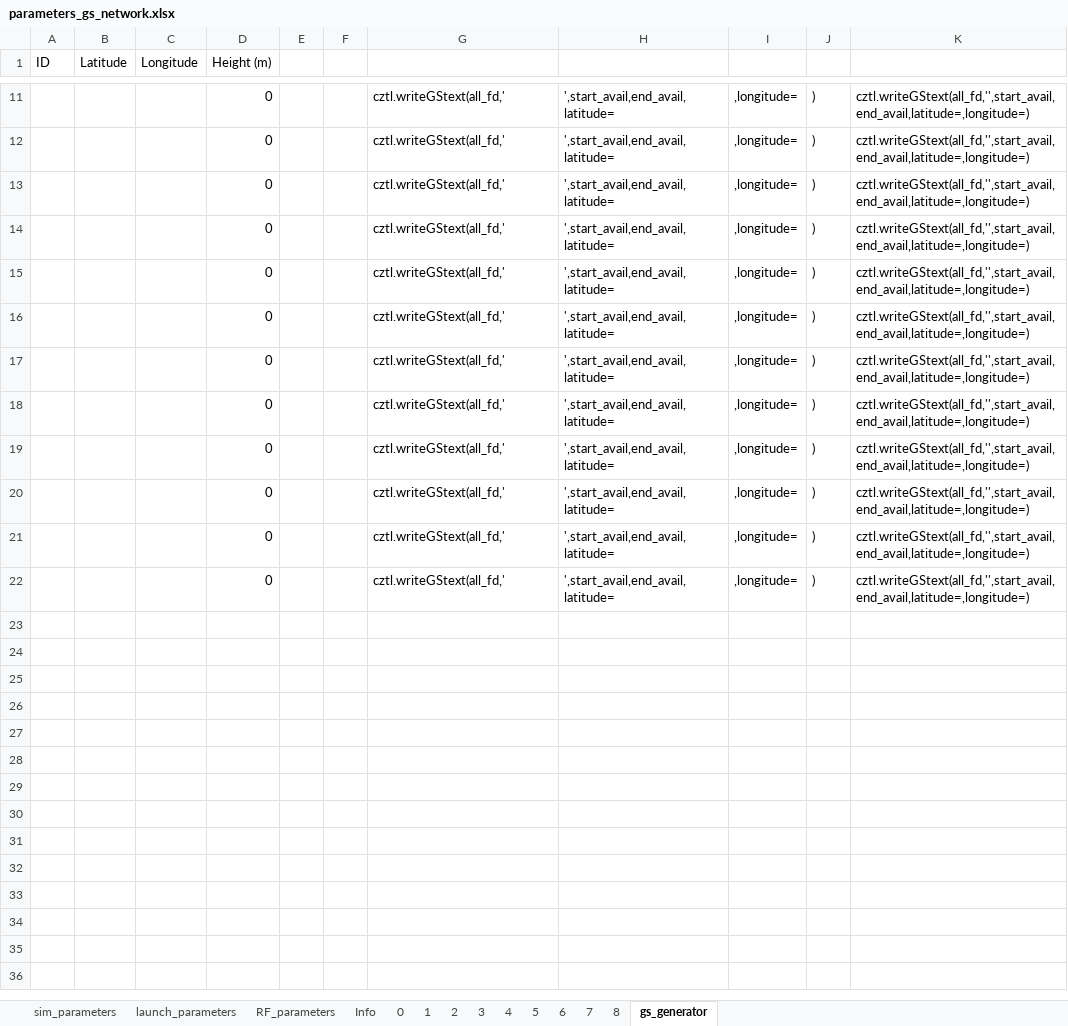
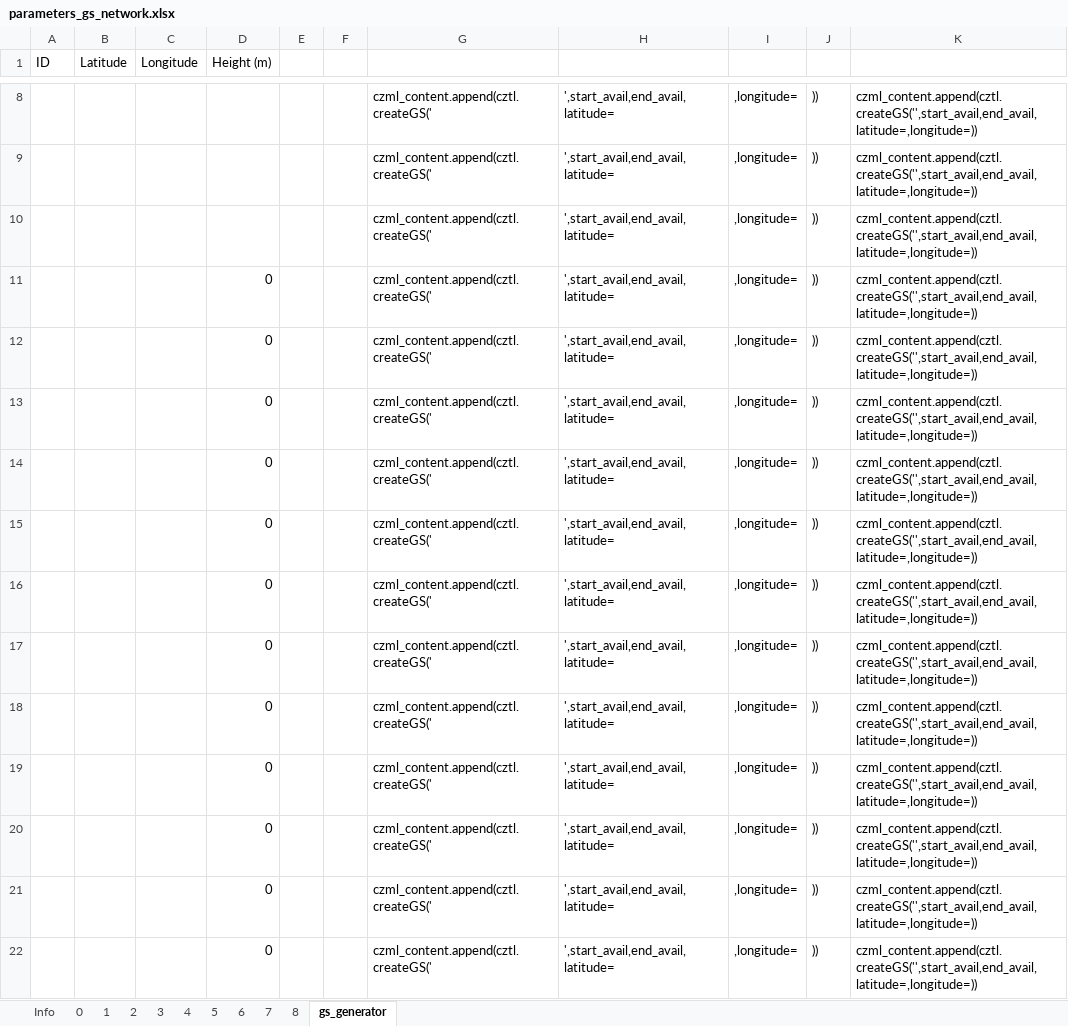
Before and after one commit to MIT-STARLab/circinus_orbit_propagation, an Excel workbook: Scenarios/parameters_gs_network.xlsx, sheet gs_generator, drawn as a sheet; only a part is shown, gaps mark what is left out; values as stored, in another font and other column widths than the file's, no borders; the diff covers the shown part only; the diff names each change by its address in the sheet, - before the commit and + after, or states it on an @@ line.

```diff
--- a/Scenarios/parameters_gs_network.xlsx (sheet gs_generator)
+++ b/Scenarios/parameters_gs_network.xlsx (sheet gs_generator)
-sheet tab: sim_parameters
-sheet tab: launch_parameters
-sheet tab: RF_parameters
+row 8:  |  |  |  |  |  | czml_content.append(cztl.createGS(' | ',start_avail,end_avail,latitude= | ,longitude= | )) | czml_content.append(cztl.createGS('',start_avail,end_avail,latitude=,longitude=))
+row 9:  |  |  |  |  |  | czml_content.append(cztl.createGS(' | ',start_avail,end_avail,latitude= | ,longitude= | )) | czml_content.append(cztl.createGS('',start_avail,end_avail,latitude=,longitude=))
+row 10:  |  |  |  |  |  | czml_content.append(cztl.createGS(' | ',start_avail,end_avail,latitude= | ,longitude= | )) | czml_content.append(cztl.createGS('',start_avail,end_avail,latitude=,longitude=))
-G11:G22: cztl.writeGStext(all_fd,'
+G11:G22: czml_content.append(cztl.createGS('
-J11:J22: )
+J11:J22: ))
-K11:K22: cztl.writeGStext(all_fd,'',start_avail,end_avail,latitude=,longitude=)
+K11:K22: czml_content.append(cztl.createGS('',start_avail,end_avail,latitude=,longitude=))
```
Also changed, not shown: 5 added rows, 8 removed rows and 6 edited cells elsewhere in this sheet, sheet 5, sheet Info, sheet 3, 9 other files.
